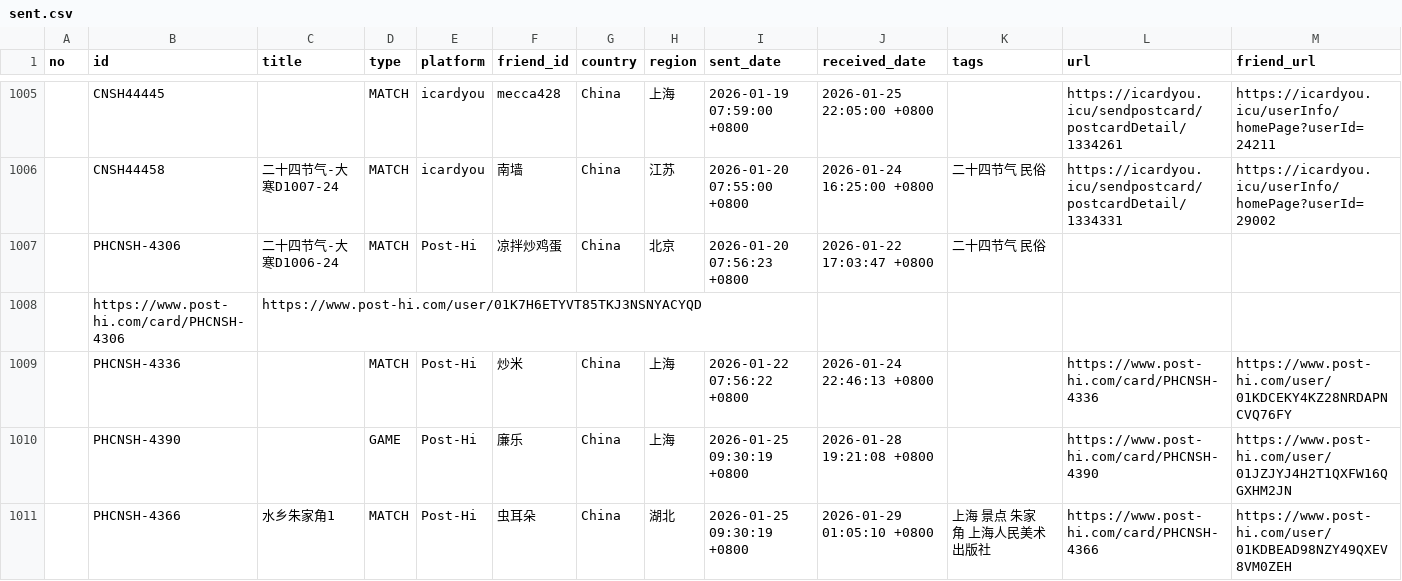
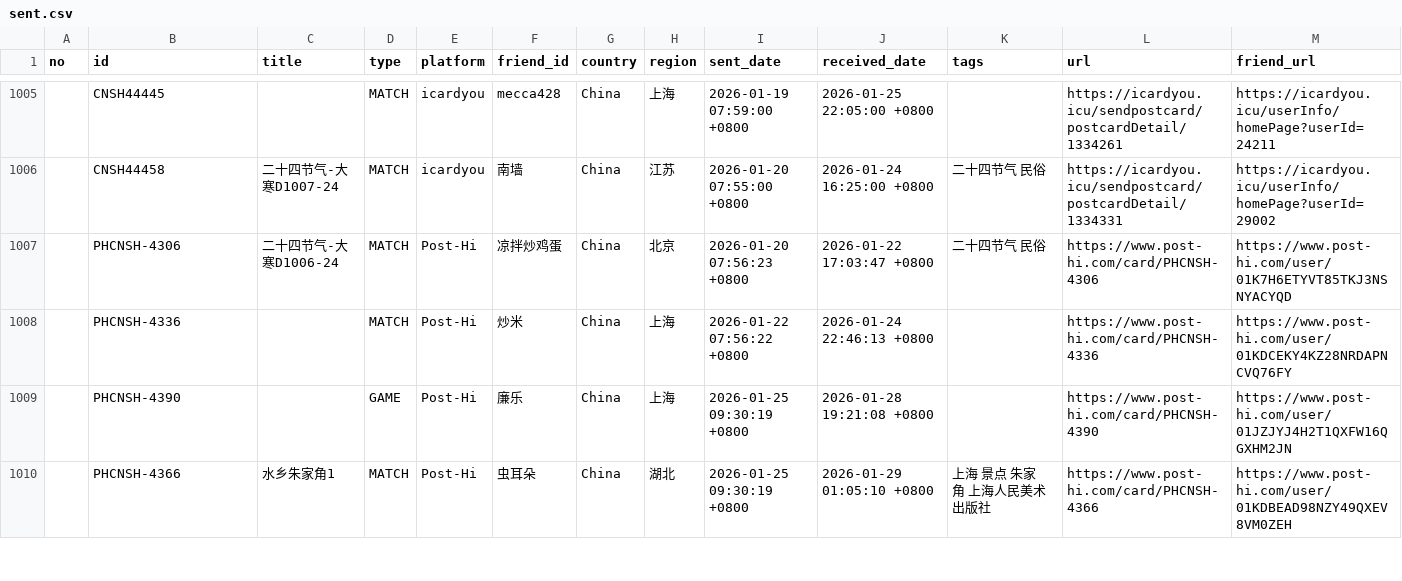
Before and after one commit to JiYouMCC/postcards, a CSV file: _data/sent.csv, drawn as a sheet; only a part is shown, gaps mark what is left out.

Commit message:
fix issue

```diff
--- a/_data/sent.csv
+++ b/_data/sent.csv
@@ -1006,4 +1006,3 @@
 ,CNSH44458,二十四节气-大寒D1007-24,MATCH,icardyou,南墙,China,江苏,2026-01-20 07:55:00 +0800,2026-01-24 16:25:00 +0800,二十四节气 民俗,https://icardyou.icu/sendpostcard/postcardDetail/1334331,https://icardyou.icu/userInfo/homePage?userId=29002
-,PHCNSH-4306,二十四节气-大寒D1006-24,MATCH,Post-Hi,凉拌炒鸡蛋,China,北京,2026-01-20 07:56:23 +0800,2026-01-22 17:03:47 +0800,二十四节气 民俗
-,https://www.post-hi.com/card/PHCNSH-4306,https://www.post-hi.com/user/01K7H6ETYVT85TKJ3NSNYACYQD
+,PHCNSH-4306,二十四节气-大寒D1006-24,MATCH,Post-Hi,凉拌炒鸡蛋,China,北京,2026-01-20 07:56:23 +0800,2026-01-22 17:03:47 +0800,二十四节气 民俗,https://www.post-hi.com/card/PHCNSH-4306,https://www.post-hi.com/user/01K7H6ETYVT85TKJ3NSNYACYQD
 ,PHCNSH-4336,,MATCH,Post-Hi,炒米,China,上海,2026-01-22 07:56:22 +0800,2026-01-24 22:46:13 +0800,,https://www.post-hi.com/card/PHCNSH-4336,https://www.post-hi.com/user/01KDCEKY4KZ28NRDAPNCVQ76FY
```
